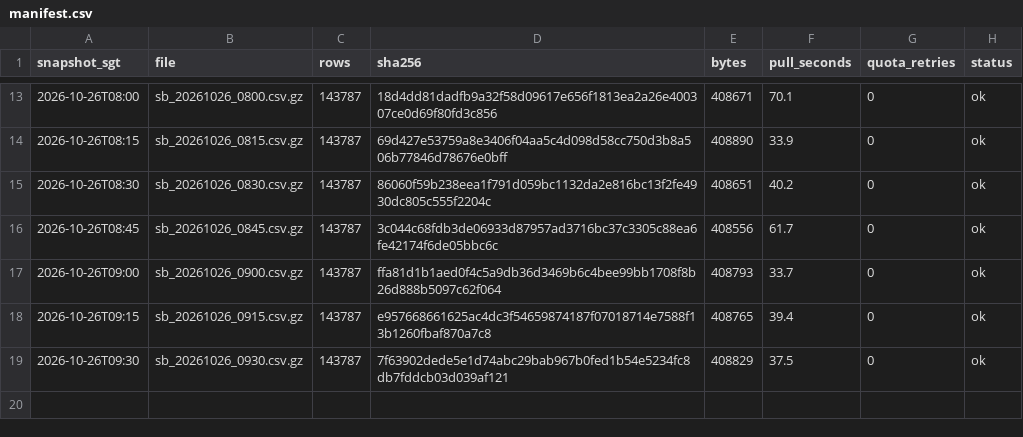
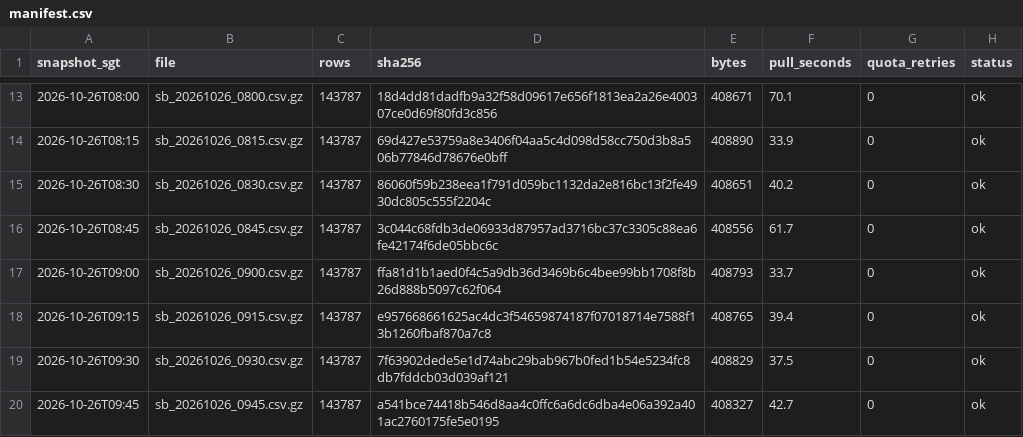
Before and after one commit to LUOaini1213/sg-bus-network-monitor, a CSV file: data/raw/speedbands/2026-10-26/manifest.csv, drawn as a sheet; only a part is shown, gaps mark what is left out; the diff names each change by its address in the sheet, - before the commit and + after, or states it on an @@ line.

```diff
--- a/data/raw/speedbands/2026-10-26/manifest.csv
+++ b/data/raw/speedbands/2026-10-26/manifest.csv
+row 20: 2026-10-26T09:45 | sb_20261026_0945.csv.gz | 143787 | a541bce74418b546d8aa4c0ffc6a6dc6dba4e06a392a401ac2760175fe5e0195 | 408327 | 42.7 | 0 | ok
```
Also changed, not shown: data/raw/incidents/2026-10-26/manifest.csv, 2 other files.
